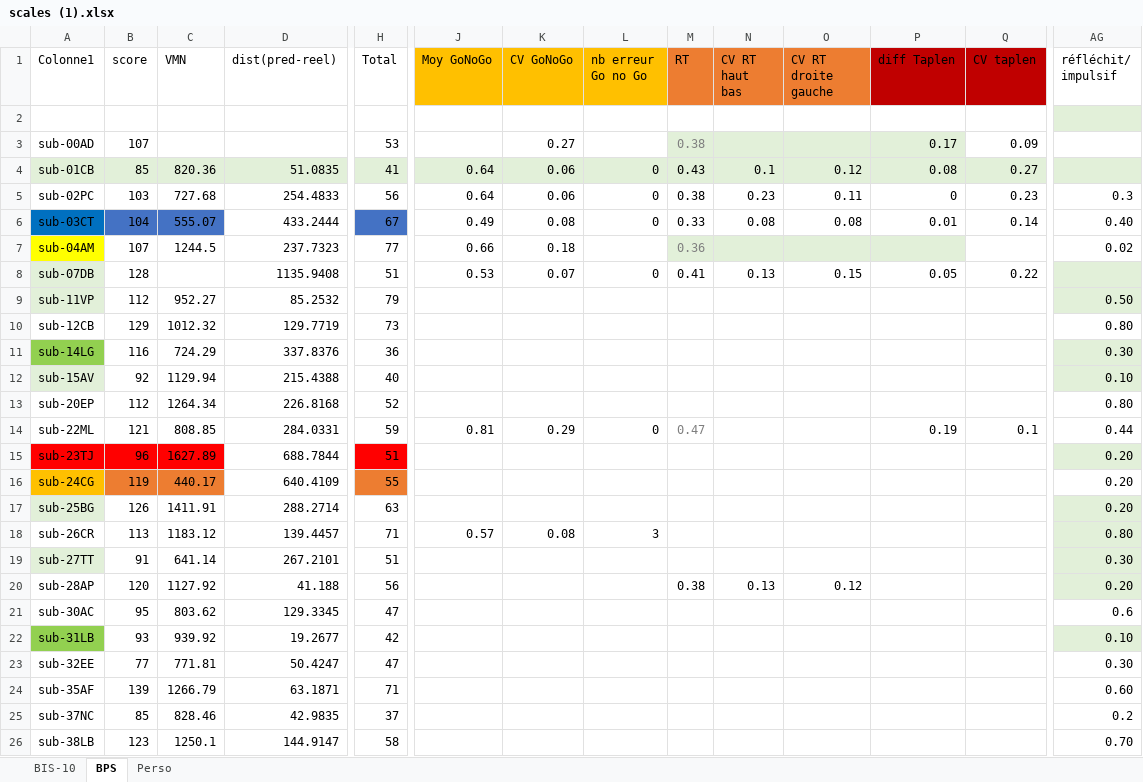
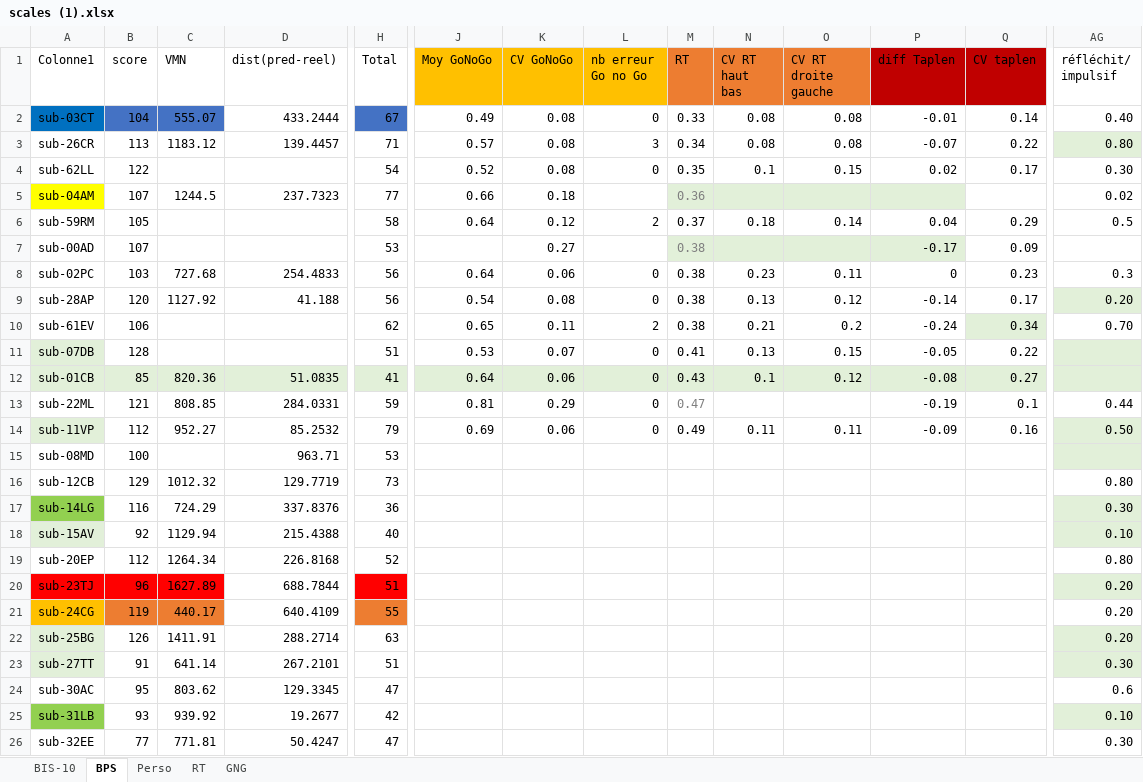
Before and after one commit to ArtyDy/psych, an Excel workbook: scales (1).xlsx, sheet BPS, drawn as a sheet; only a part is shown, gaps mark what is left out; the shorter side is filled out with more unchanged rows; values as stored, in another font and other column widths than the file's, no borders; charts and pictures and table styles not drawn; removed rows and columns are numbered as before the commit, all else as after; rows hold the shown columns only; the diff covers the shown part only; the diff names each change by its address in the sheet, - before the commit and + after, or states it on an @@ line.

```diff
--- a/scales (1).xlsx (sheet BPS)
+++ b/scales (1).xlsx (sheet BPS)
+sheet tab: RT
+sheet tab: GNG
-row 2: (empty)
+row 2: sub-03CT | 104 | 555.07 | 433.2444 | 67 | 0.49 | 0.08 | 0 | 0.33 | 0.08 | 0.08 | -0.01 | 0.14 | 0.40
-A2 fill: none
+A2 fill: #0070C0
-B2:C2 fill: none
+B2:C2 fill: #4472C4
-H2 fill: none
+H2 fill: #4472C4
-AG2 fill: #E2F0D9
+AG2 fill: none
+row 3: sub-26CR | 113 | 1183.12 | 139.4457 | 71 | 0.57 | 0.08 | 3 | 0.34 | 0.08 | 0.08 | -0.07 | 0.22 | 0.80
+row 4: sub-62LL | 122 |  |  | 54 | 0.52 | 0.08 | 0 | 0.35 | 0.1 | 0.15 | 0.02 | 0.17 | 0.30
@@ row 7 moved to row 5: sub-04AM @@
+row 6: sub-59RM | 105 |  |  | 58 | 0.64 | 0.12 | 2 | 0.37 | 0.18 | 0.14 | 0.04 | 0.29 | 0.5
-P7 (diff Taplen): 0.17
+P7 (diff Taplen): -0.17
-row 4: sub-01CB | 85 | 820.36 | 51.0835 | 41 | 0.64 | 0.06 | 0 | 0.43 | 0.1 | 0.12 | 0.08 | 0.27
-row 6: sub-03CT | 104 | 555.07 | 433.2444 | 67 | 0.49 | 0.08 | 0 | 0.33 | 0.08 | 0.08 | 0.01 | 0.14 | 0.40
+row 9: sub-28AP | 120 | 1127.92 | 41.188 | 56 | 0.54 | 0.08 | 0 | 0.38 | 0.13 | 0.12 | -0.14 | 0.17 | 0.20
+row 10: sub-61EV | 106 |  |  | 62 | 0.65 | 0.11 | 2 | 0.38 | 0.21 | 0.2 | -0.24 | 0.34 | 0.70
-D11 (dist(pred-reel)): 1135.9408
+D11 (dist(pred-reel)): (empty)
-P11 (diff Taplen): 0.05
+P11 (diff Taplen): -0.05
+row 12: sub-01CB | 85 | 820.36 | 51.0835 | 41 | 0.64 | 0.06 | 0 | 0.43 | 0.1 | 0.12 | -0.08 | 0.27
+row 13: sub-22ML | 121 | 808.85 | 284.0331 | 59 | 0.81 | 0.29 | 0 | 0.47 |  |  | -0.19 | 0.1 | 0.44
-J14 (Moy GoNoGo): (empty)
+J14 (Moy GoNoGo): 0.69
-K14 (CV GoNoGo): (empty)
+K14 (CV GoNoGo): 0.06
-L14 (nb erreur Go no Go): (empty)
+L14 (nb erreur Go no Go): 0
-M14 (RT): (empty)
+M14 (RT): 0.49
-N14 (CV RT haut bas): (empty)
+N14 (CV RT haut bas): 0.11
-O14 (CV RT droite gauche): (empty)
+O14 (CV RT droite gauche): 0.11
-P14 (diff Taplen): (empty)
+P14 (diff Taplen): -0.09
-Q14 (CV taplen): (empty)
+Q14 (CV taplen): 0.16
+row 15: sub-08MD | 100 |  | 963.71 | 53
-row 14: sub-22ML | 121 | 808.85 | 284.0331 | 59 | 0.81 | 0.29 | 0 | 0.47 |  |  | 0.19 | 0.1 | 0.44
-row 18: sub-26CR | 113 | 1183.12 | 139.4457 | 71 | 0.57 | 0.08 | 3 |  |  |  |  |  | 0.80
-row 20: sub-28AP | 120 | 1127.92 | 41.188 | 56 |  |  |  | 0.38 | 0.13 | 0.12 |  |  | 0.20
```
Also changed, not shown: 2 added rows and cell formats elsewhere in this sheet, sheet Perso, formulas that keep their value, charts or pictures, Questionnaires de personnalité0303 .xlsx, experience/sub-03CT/psych_RFT_COTE_sub-03CT.xlsx, 41 other files.
